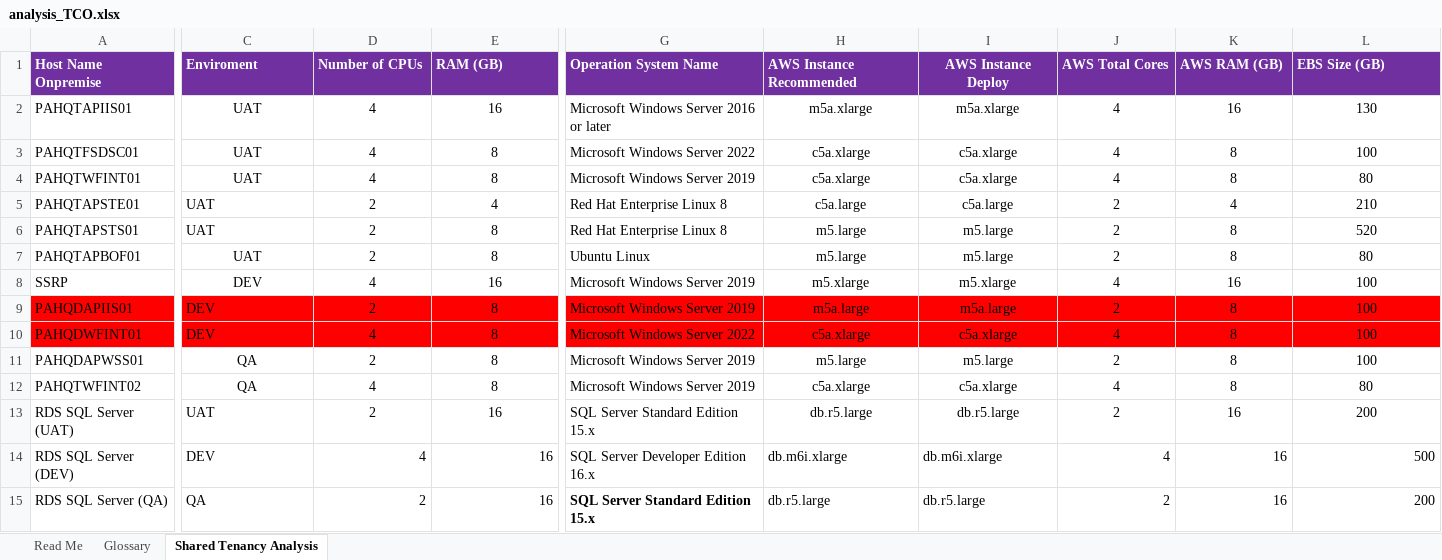
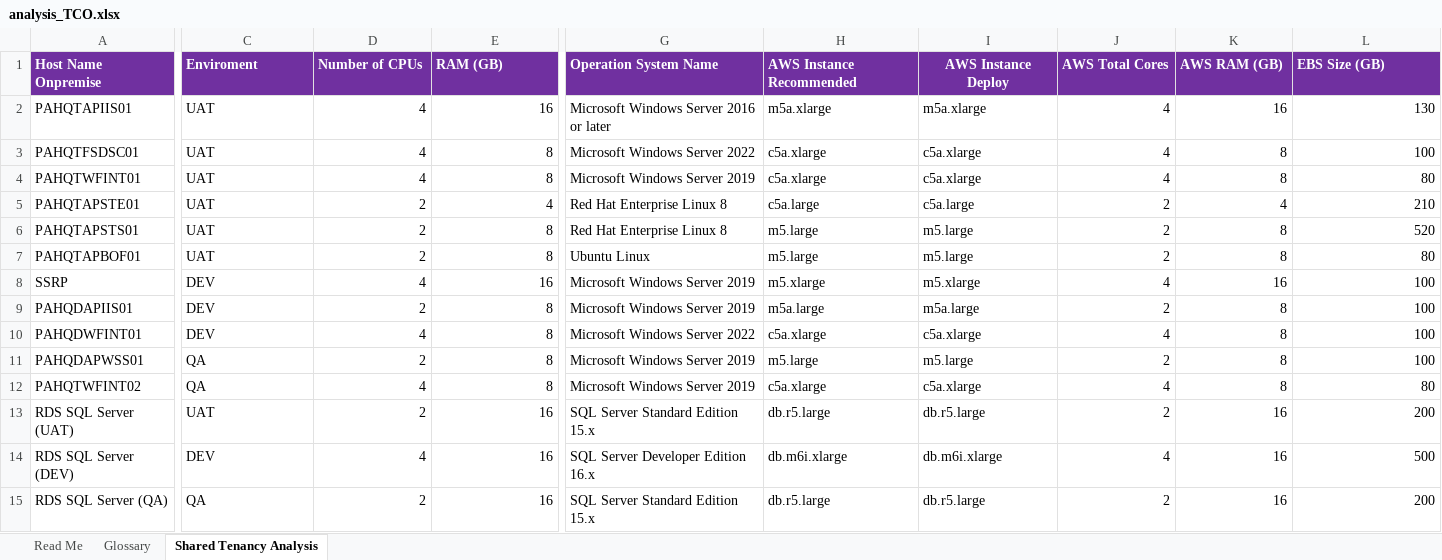
Before and after one commit to elocuente12-cpu/tco-bussines-case, an Excel workbook: Ambientes intermedios/Assessment-2026-03-04-1706/analysis_TCO.xlsx, sheet Shared Tenancy Analysis, drawn as a sheet; only a part is shown, gaps mark what is left out; values as stored, in another font and other column widths than the file's, no borders; charts and pictures not drawn; the diff covers the shown part only; the diff names each change by its address in the sheet, - before the commit and + after, or states it on an @@ line.

Commit message:
reorder analysis tco

```diff
--- a/Ambientes intermedios/Assessment-2026-03-04-1706/analysis_TCO.xlsx (sheet Shared Tenancy Analysis)
+++ b/Ambientes intermedios/Assessment-2026-03-04-1706/analysis_TCO.xlsx (sheet Shared Tenancy Analysis)
-C2:C4 alignment: center
+C2:C4 alignment: left
-D2:E13 alignment: center
+D2:E13 alignment: right
-H2:I13 alignment: center
+H2:I13 alignment: left
-J2:L10 alignment: center
+J2:L10 alignment: right
-C7:C8 alignment: center
+C7:C8 alignment: left
-A9:L10 fill: #FF0000
+A9:L10 fill: none
-C11:C12 alignment: center
+C11:C12 alignment: left
-J11:L11 alignment: center
+J11:L11 alignment: right
-J12:L13 alignment: center
+J12:L13 alignment: right
-G15 bold: on
+G15 bold: off
```
Also changed, not shown: cell formats elsewhere in this sheet, charts or pictures, 6 other files.
